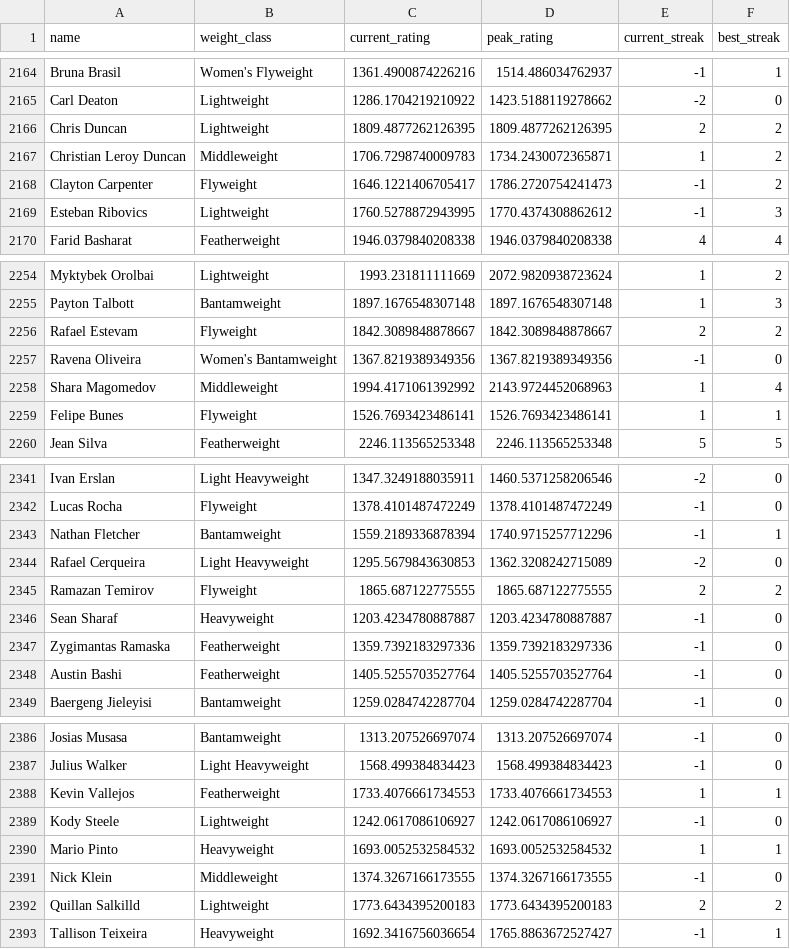
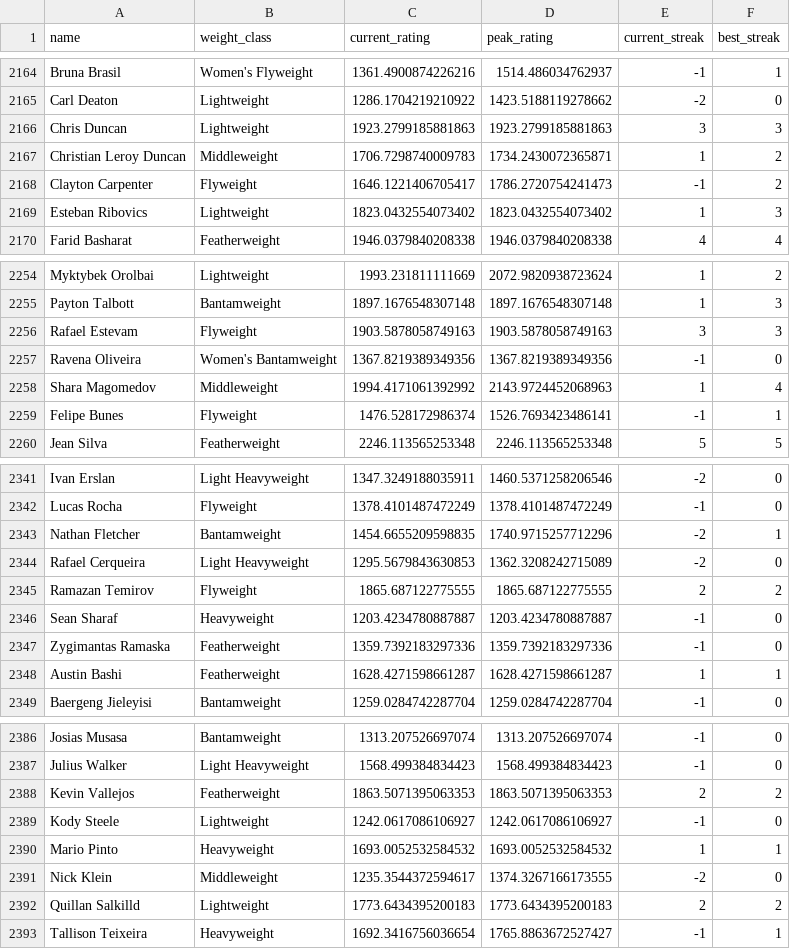
Before and after one commit to kliuc/ufc-glicko-2, a CSV file: data/ratings.csv, drawn as a sheet; only a part is shown, gaps mark what is left out; the diff covers the shown part only.

```diff
--- a/data/ratings.csv
+++ b/data/ratings.csv
@@ -2165,6 +2165,6 @@ Bruna Brasil,Women's Flyweight,1361.4900874226216,1514.486034762937,-1,1
 Carl Deaton,Lightweight,1286.1704219210922,1423.5188119278662,-2,0
-Chris Duncan,Lightweight,1809.4877262126395,1809.4877262126395,2,2
+Chris Duncan,Lightweight,1923.2799185881863,1923.2799185881863,3,3
 Christian Leroy Duncan,Middleweight,1706.7298740009783,1734.2430072365871,1,2
 Clayton Carpenter,Flyweight,1646.1221406705417,1786.2720754241473,-1,2
-Esteban Ribovics,Lightweight,1760.5278872943995,1770.4374308862612,-1,3
+Esteban Ribovics,Lightweight,1823.0432554073402,1823.0432554073402,1,3
 Farid Basharat,Featherweight,1946.0379840208338,1946.0379840208338,4,4
@@ -2255,6 +2255,6 @@ Myktybek Orolbai,Lightweight,1993.231811111669,2072.9820938723624,1,2
 Payton Talbott,Bantamweight,1897.1676548307148,1897.1676548307148,1,3
-Rafael Estevam,Flyweight,1842.3089848878667,1842.3089848878667,2,2
+Rafael Estevam,Flyweight,1903.5878058749163,1903.5878058749163,3,3
 Ravena Oliveira,Women's Bantamweight,1367.8219389349356,1367.8219389349356,-1,0
 Shara Magomedov,Middleweight,1994.4171061392992,2143.9724452068963,1,4
-Felipe Bunes,Flyweight,1526.7693423486141,1526.7693423486141,1,1
+Felipe Bunes,Flyweight,1476.528172986374,1526.7693423486141,-1,1
 Jean Silva,Featherweight,2246.113565253348,2246.113565253348,5,5
@@ -2342,3 +2342,3 @@ Ivan Erslan,Light Heavyweight,1347.3249188035911,1460.5371258206546,-2,0
 Lucas Rocha,Flyweight,1378.4101487472249,1378.4101487472249,-1,0
-Nathan Fletcher,Bantamweight,1559.2189336878394,1740.9715257712296,-1,1
+Nathan Fletcher,Bantamweight,1454.6655209598835,1740.9715257712296,-2,1
 Rafael Cerqueira,Light Heavyweight,1295.5679843630853,1362.3208242715089,-2,0
@@ -2347,3 +2347,3 @@ Sean Sharaf,Heavyweight,1203.4234780887887,1203.4234780887887,-1,0
 Zygimantas Ramaska,Featherweight,1359.7392183297336,1359.7392183297336,-1,0
-Austin Bashi,Featherweight,1405.5255703527764,1405.5255703527764,-1,0
+Austin Bashi,Featherweight,1628.4271598661287,1628.4271598661287,1,1
 Baergeng Jieleyisi,Bantamweight,1259.0284742287704,1259.0284742287704,-1,0
@@ -2387,6 +2387,6 @@ Josias Musasa,Bantamweight,1313.207526697074,1313.207526697074,-1,0
 Julius Walker,Light Heavyweight,1568.499384834423,1568.499384834423,-1,0
-Kevin Vallejos,Featherweight,1733.4076661734553,1733.4076661734553,1,1
+Kevin Vallejos,Featherweight,1863.5071395063353,1863.5071395063353,2,2
 Kody Steele,Lightweight,1242.0617086106927,1242.0617086106927,-1,0
 Mario Pinto,Heavyweight,1693.0052532584532,1693.0052532584532,1,1
-Nick Klein,Middleweight,1374.3267166173555,1374.3267166173555,-1,0
+Nick Klein,Middleweight,1235.3544372594617,1374.3267166173555,-2,0
 Quillan Salkilld,Lightweight,1773.6434395200183,1773.6434395200183,2,2
```
Also changed, not shown: 1 added row and 40 edited cells elsewhere in this file, 3 other files.
